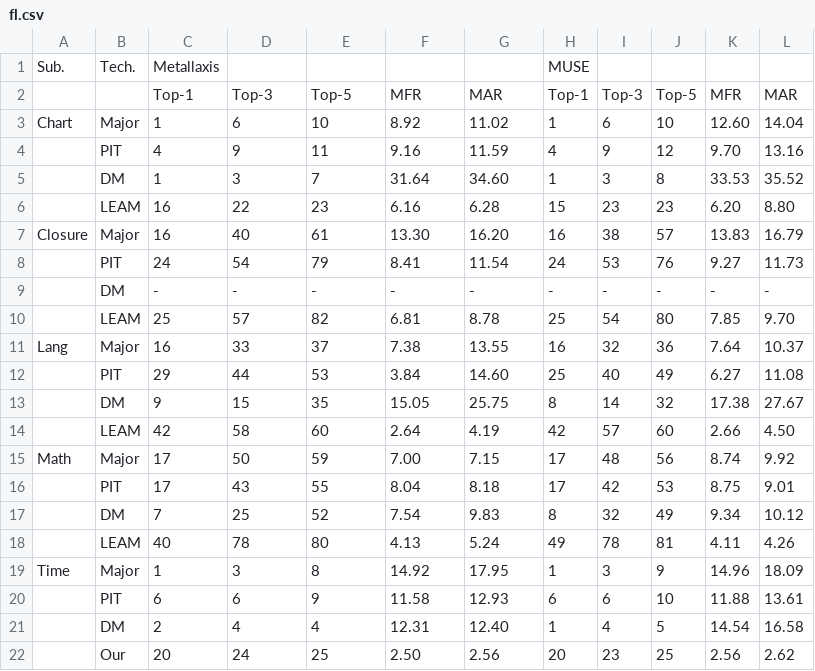
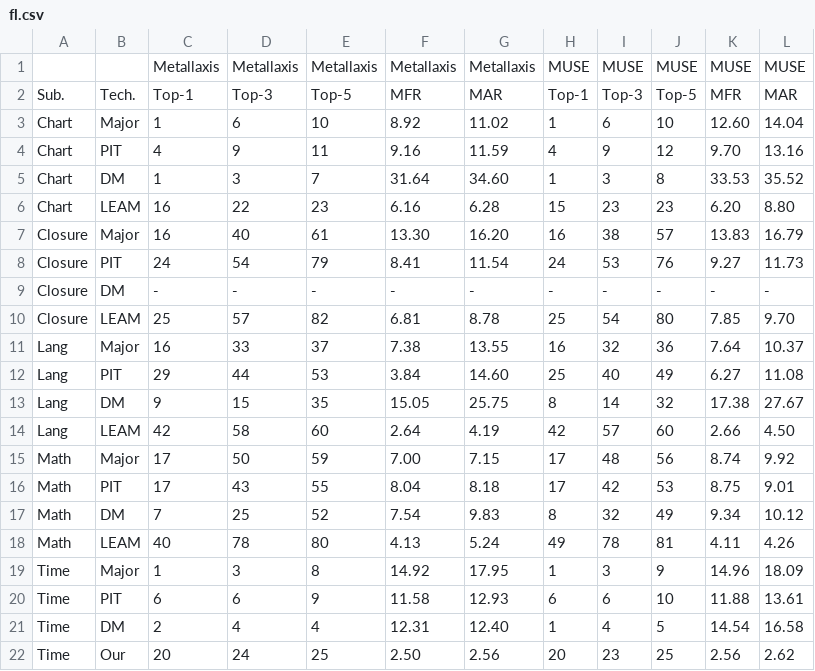
Before and after one commit to tianzhaotju/LEAM, a CSV file: experiment/fl.csv, drawn as a sheet.

```diff
--- a/experiment/fl.csv
+++ b/experiment/fl.csv
@@ -1,22 +1,22 @@
-Sub.,Tech.,Metallaxis,,,,,MUSE,,,,
-,,Top-1,Top-3,Top-5,MFR,MAR,Top-1,Top-3,Top-5,MFR,MAR
+,,Metallaxis,Metallaxis,Metallaxis,Metallaxis,Metallaxis,MUSE,MUSE,MUSE,MUSE,MUSE
+Sub.,Tech.,Top-1,Top-3,Top-5,MFR,MAR,Top-1,Top-3,Top-5,MFR,MAR
 Chart,Major,1,6,10,8.92 ,11.02 ,1,6,10,12.60 ,14.04
-,PIT,4,9,11,9.16 ,11.59 ,4,9,12,9.70 ,13.16
-,DM,1,3,7,31.64 ,34.60 ,1,3,8,33.53 ,35.52
-,LEAM,16,22,23,6.16 ,6.28 ,15,23,23,6.20 ,8.80
+Chart,PIT,4,9,11,9.16 ,11.59 ,4,9,12,9.70 ,13.16
+Chart,DM,1,3,7,31.64 ,34.60 ,1,3,8,33.53 ,35.52
+Chart,LEAM,16,22,23,6.16 ,6.28 ,15,23,23,6.20 ,8.80
 Closure,Major,16,40,61,13.30 ,16.20 ,16,38,57,13.83 ,16.79
-,PIT,24,54,79,8.41 ,11.54 ,24,53,76,9.27 ,11.73
-,DM,-,-,-,-,-,-,-,-,-,-
-,LEAM,25,57,82,6.81 ,8.78 ,25,54,80,7.85 ,9.70
+Closure,PIT,24,54,79,8.41 ,11.54 ,24,53,76,9.27 ,11.73
+Closure,DM,-,-,-,-,-,-,-,-,-,-
+Closure,LEAM,25,57,82,6.81 ,8.78 ,25,54,80,7.85 ,9.70
 Lang,Major,16,33,37,7.38 ,13.55 ,16,32,36,7.64 ,10.37
-,PIT,29,44,53,3.84 ,14.60 ,25,40,49,6.27 ,11.08
-,DM,9,15,35,15.05 ,25.75 ,8,14,32,17.38 ,27.67
-,LEAM,42,58,60,2.64 ,4.19 ,42,57,60,2.66 ,4.50
+Lang,PIT,29,44,53,3.84 ,14.60 ,25,40,49,6.27 ,11.08
+Lang,DM,9,15,35,15.05 ,25.75 ,8,14,32,17.38 ,27.67
+Lang,LEAM,42,58,60,2.64 ,4.19 ,42,57,60,2.66 ,4.50
 Math,Major,17,50,59,7.00 ,7.15 ,17,48,56,8.74 ,9.92
-,PIT,17,43,55,8.04 ,8.18 ,17,42,53,8.75 ,9.01
-,DM,7,25,52,7.54 ,9.83 ,8,32,49,9.34 ,10.12
-,LEAM,40,78,80,4.13 ,5.24 ,49,78,81,4.11 ,4.26
+Math,PIT,17,43,55,8.04 ,8.18 ,17,42,53,8.75 ,9.01
+Math,DM,7,25,52,7.54 ,9.83 ,8,32,49,9.34 ,10.12
+Math,LEAM,40,78,80,4.13 ,5.24 ,49,78,81,4.11 ,4.26
 Time,Major,1,3,8,14.92 ,17.95 ,1,3,9,14.96 ,18.09
-,PIT,6,6,9,11.58 ,12.93 ,6,6,10,11.88 ,13.61
-,DM,2,4,4,12.31 ,12.40 ,1,4,5,14.54 ,16.58
-,Our,20,24,25,2.50 ,2.56 ,20,23,25,2.56 ,2.62
+Time,PIT,6,6,9,11.58 ,12.93 ,6,6,10,11.88 ,13.61
+Time,DM,2,4,4,12.31 ,12.40 ,1,4,5,14.54 ,16.58
+Time,Our,20,24,25,2.50 ,2.56 ,20,23,25,2.56 ,2.62
```
Also changed, not shown: experiment/tcp.csv, 2 other files.
